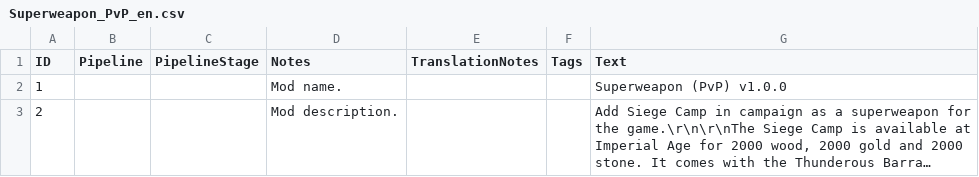
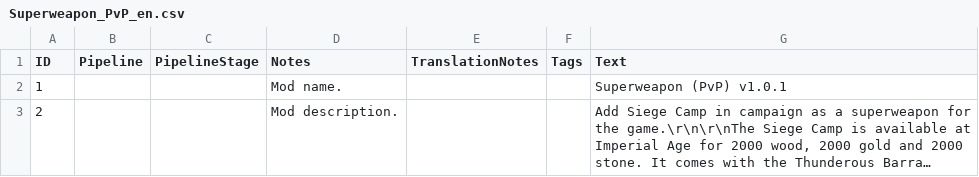
Before and after one commit to zhanghai/aoe4-mod-superweapon-pvp, a CSV file: assets/locdb/Superweapon_PvP_en.csv, drawn as a sheet; long unchanged cells end in …; the diff names each change by its address in the sheet, - before the commit and + after, or states it on an @@ line.

```diff
--- a/assets/locdb/Superweapon_PvP_en.csv
+++ b/assets/locdb/Superweapon_PvP_en.csv
-G2 (Text): Superweapon (PvP) v1.0.0
+G2 (Text): Superweapon (PvP) v1.0.1
```
Also changed, not shown: assets/locdb/Superweapon_PvP_zh-hans.csv, 5 other files.
